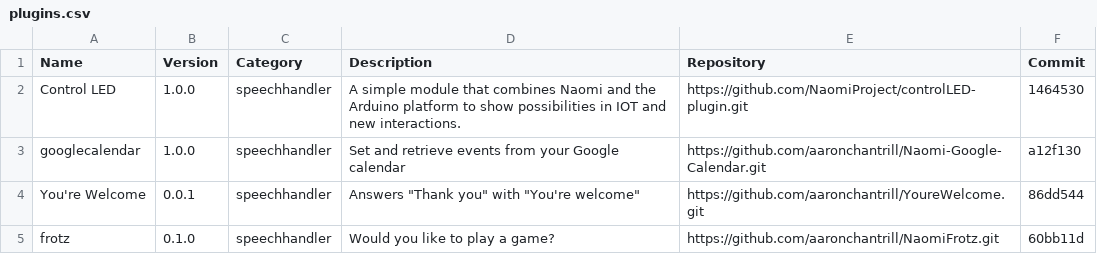
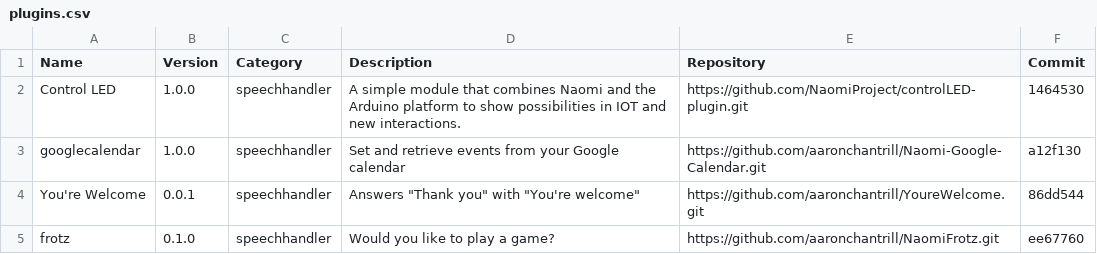
Before and after one commit to NaomiProject/naomi-plugins, a CSV file: plugins.csv, drawn as a sheet.

Commit message:
Updated NaomiFrotz
Updated commit string for frotz

```diff
--- a/plugins.csv
+++ b/plugins.csv
@@ -4,2 +4,2 @@ Name,Version,Category,Description,Repository,Commit
 "You're Welcome","0.0.1","speechhandler","Answers ""Thank you"" with ""You're welcome""","https://github.com/aaronchantrill/YoureWelcome.git","86dd544"
-"frotz","0.1.0","speechhandler","Would you like to play a game?","https://github.com/aaronchantrill/NaomiFrotz.git","60bb11d"
+"frotz","0.1.0","speechhandler","Would you like to play a game?","https://github.com/aaronchantrill/NaomiFrotz.git","ee67760"
```
